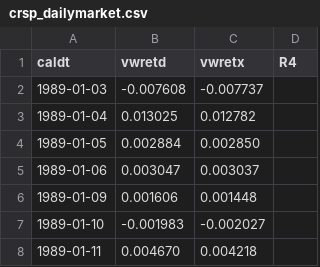
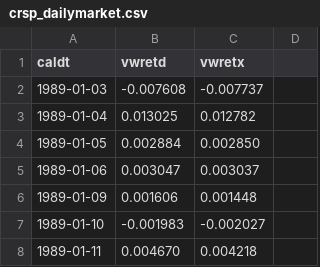
Before and after one commit to Sun0824/WSPC2024, a CSV file: crsp_dailymarket.csv, drawn as a sheet; only a part is shown.

Commit message:
crsp_dailymarket.csv

```diff
--- a/crsp_dailymarket.csv
+++ b/crsp_dailymarket.csv
@@ -1,2 +1,2 @@
-caldt,vwretd,vwretx, R4
+caldt,vwretd,vwretx
 1989-01-03,-0.007608,-0.007737
```
